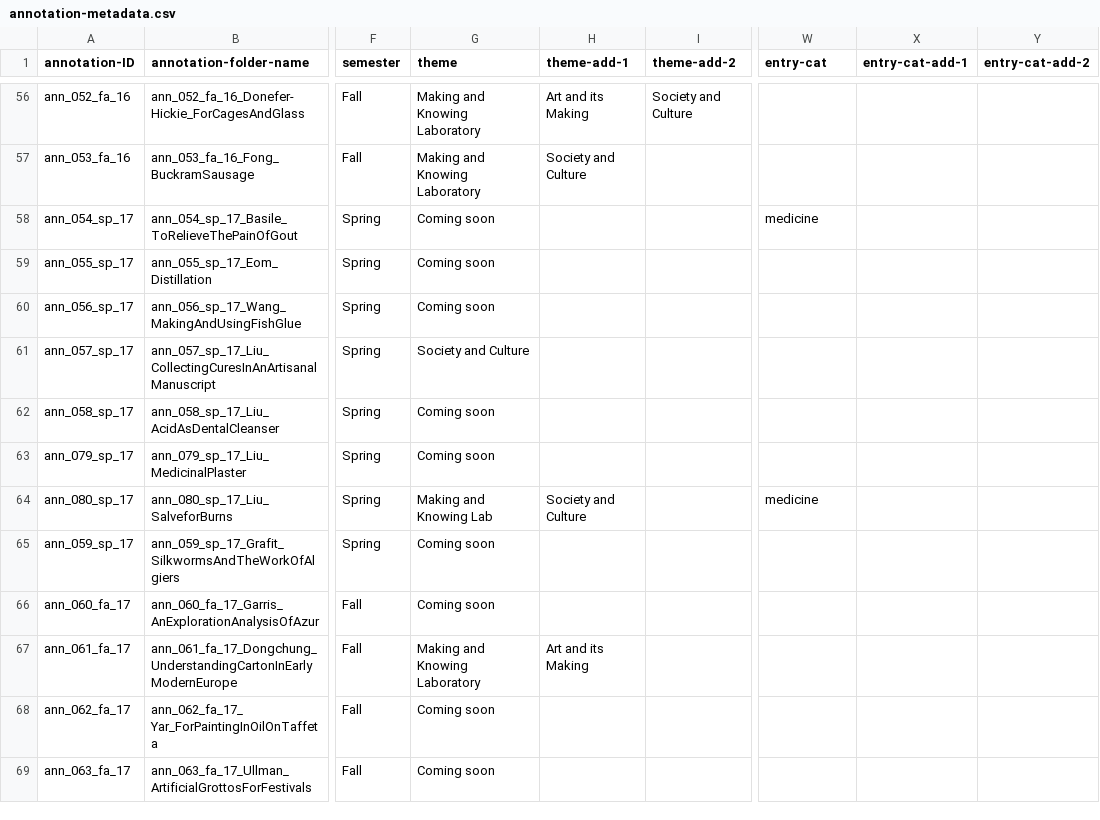
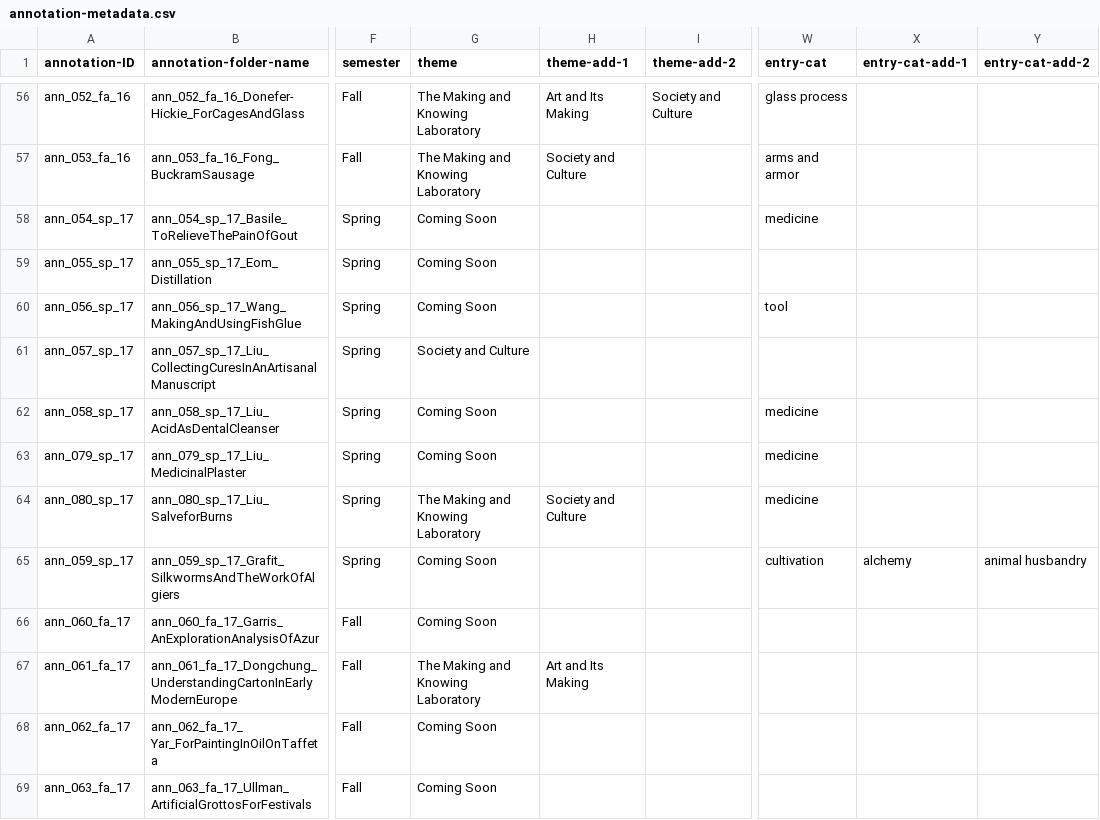
Before and after one commit to cu-mkp/m-k-manuscript-data, a CSV file: metadata/annotation-metadata.csv, drawn as a sheet; only a part is shown, gaps mark what is left out; the diff covers the shown part only; the diff names each change by its address in the sheet, - before the commit and + after, or states it on an @@ line.

Commit message:
removed unnecessary cells, normalized themes

```diff
--- a/metadata/annotation-metadata.csv
+++ b/metadata/annotation-metadata.csv
-G56:G57 (theme): Making and Knowing Laboratory
+G56:G57 (theme): The Making and Knowing Laboratory
-H56 (theme-add-1): Art and its Making
+H56 (theme-add-1): Art and Its Making
-W56 (entry-cat): (empty)
+W56 (entry-cat): glass process
-W57 (entry-cat): (empty)
+W57 (entry-cat): arms and armor
-G58:G60 (theme): Coming soon
+G58:G60 (theme): Coming Soon
-W60 (entry-cat): (empty)
+W60 (entry-cat): tool
-G62:G63 (theme): Coming soon
+G62:G63 (theme): Coming Soon
-W62:W63 (entry-cat): (empty)
+W62:W63 (entry-cat): medicine
-G64 (theme): Making and Knowing Lab
+G64 (theme): The Making and Knowing Laboratory
-G65:G66 (theme): Coming soon
+G65:G66 (theme): Coming Soon
-W65 (entry-cat): (empty)
+W65 (entry-cat): cultivation
-X65 (entry-cat-add-1): (empty)
+X65 (entry-cat-add-1): alchemy
-Y65 (entry-cat-add-2): (empty)
+Y65 (entry-cat-add-2): animal husbandry
-G67 (theme): Making and Knowing Laboratory
+G67 (theme): The Making and Knowing Laboratory
-H67 (theme-add-1): Art and its Making
+H67 (theme-add-1): Art and Its Making
-G68:G69 (theme): Coming soon
+G68:G69 (theme): Coming Soon
```
Also changed, not shown: 1 removed row and 67 edited cells elsewhere in this file.
